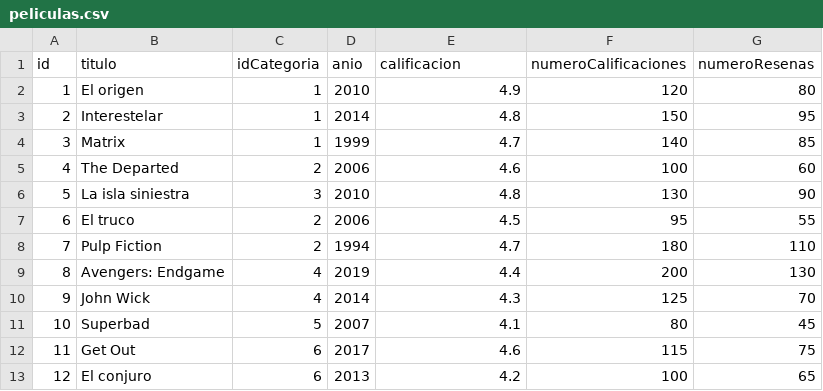
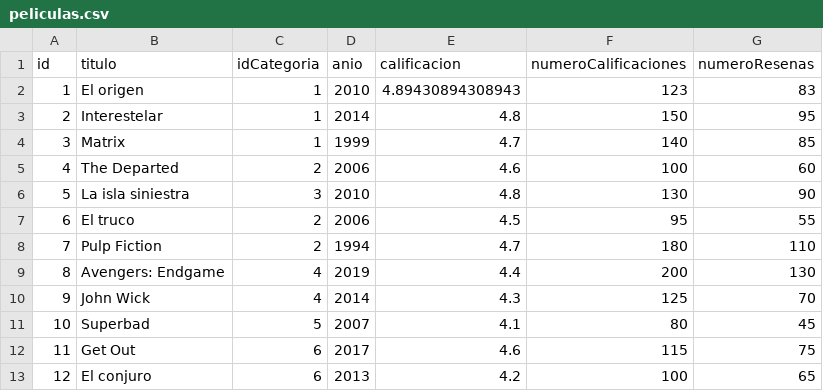
Before and after one commit to Edwin7u7/ResenasPeliculas, a CSV file: datos/peliculas.csv, drawn as a sheet.

```diff
--- a/datos/peliculas.csv
+++ b/datos/peliculas.csv
@@ -1,3 +1,3 @@
 id;titulo;idCategoria;anio;calificacion;numeroCalificaciones;numeroResenas
-1;El origen;1;2010;4.9;120;80
+1;El origen;1;2010;4.89430894308943;123;83
 2;Interestelar;1;2014;4.8;150;95
```
Also changed, not shown: datos/resenas.csv, 2 other files.
